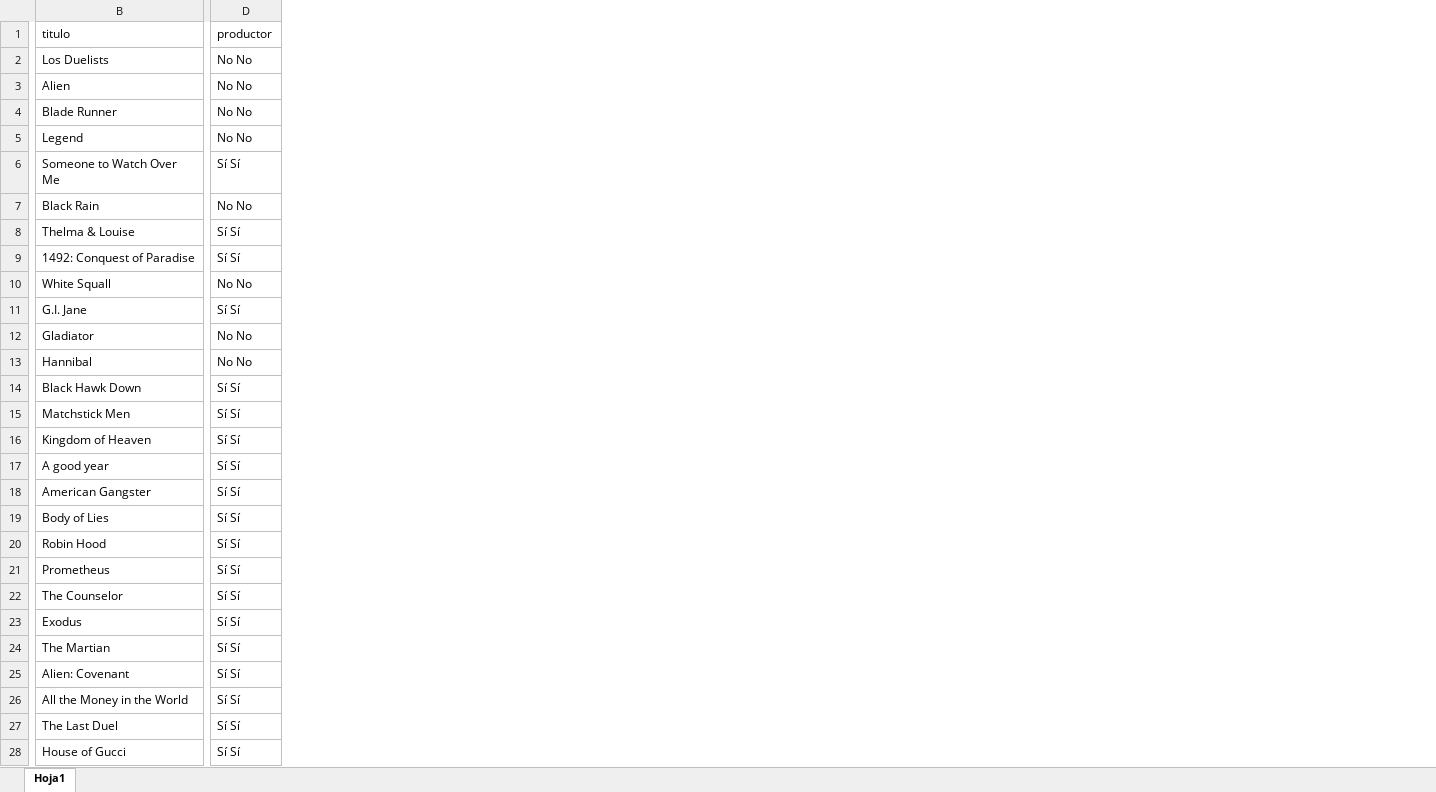
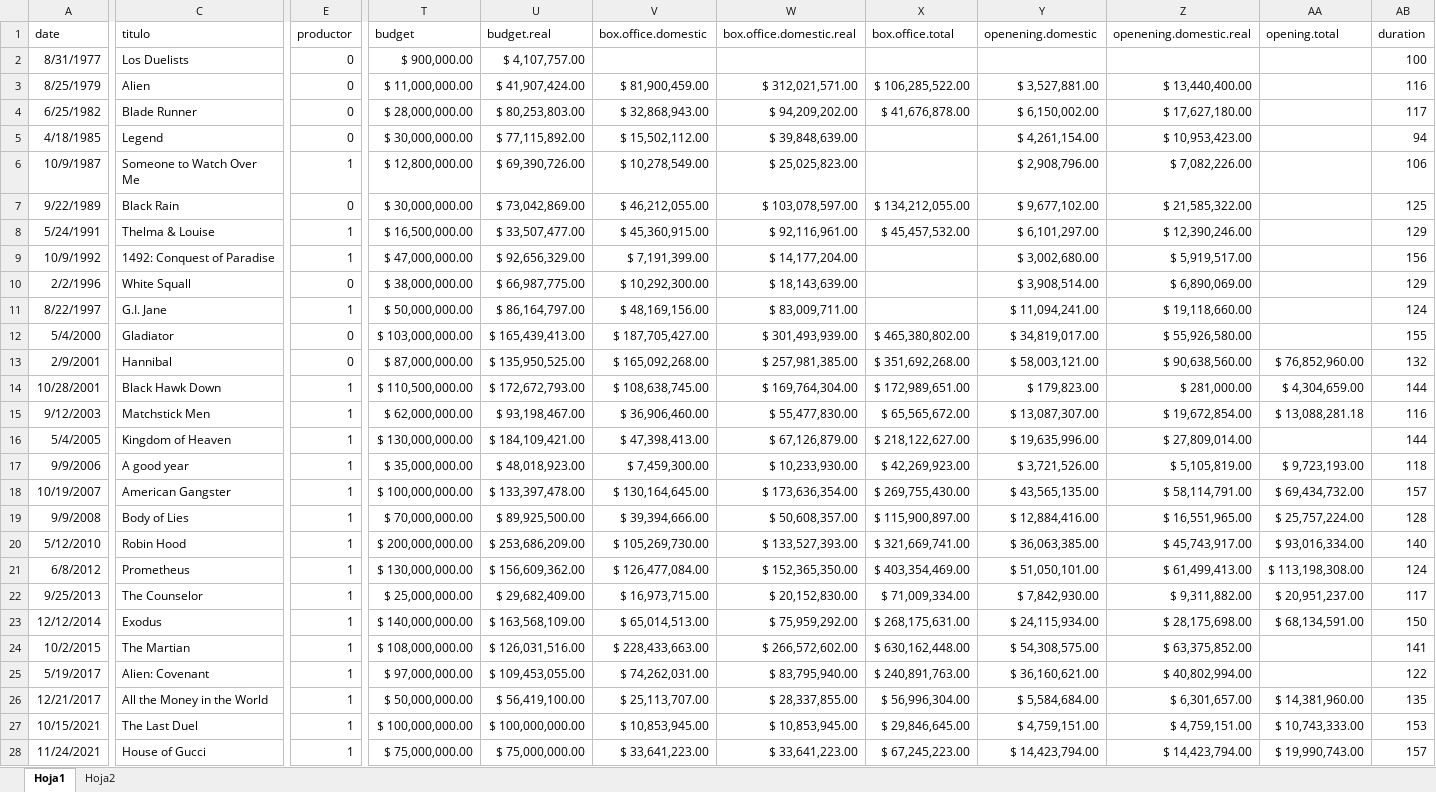
Before and after one commit to maximilianoros/ridley-scott, an Excel workbook: ridley.xlsx, sheet Hoja1, drawn as a sheet; only a part is shown, gaps mark what is left out; values as stored, in another font and other column widths than the file's, no borders; addresses are those after the commit; the diff covers the shown part only; the diff names each change by its address in the sheet, - before the commit and + after, or states it on an @@ line.

```diff
--- a/ridley.xlsx (sheet Hoja1)
+++ b/ridley.xlsx (sheet Hoja1)
+sheet tab: Hoja2
+column A (date), rows 2-28: 8/31/1977 | 8/25/1979 | 6/25/1982 | 4/18/1985 | 10/9/1987 | 9/22/1989 | 5/24/1991 | 10/9/1992 | 2/2/1996 | 8/22/1997 | 5/4/2000 | 2/9/2001 | 10/28/2001 | 9/12/2003 | 5/4/2005 | 9/9/2006 | 10/19/2007 | 9/9/2008 | 5/12/2010 | 6/8/2012 | 9/25/2013 | 12/12/2014 | 10/2/2015 | 5/19/2017 | 12/21/2017 | 10/15/2021 | 11/24/2021
+column T (budget), rows 2-28: $ 900,000.00 | $ 11,000,000.00 | $ 28,000,000.00 | $ 30,000,000.00 | $ 12,800,000.00 | $ 30,000,000.00 | $ 16,500,000.00 | $ 47,000,000.00 | $ 38,000,000.00 | $ 50,000,000.00 | $ 103,000,000.00 | $ 87,000,000.00 | $ 110,500,000.00 | $ 62,000,000.00 | $ 130,000,000.00 | $ 35,000,000.00 | $ 100,000,000.00 | $ 70,000,000.00 | $ 200,000,000.00 | $ 130,000,000.00 | $ 25,000,000.00 | $ 140,000,000.00 | $ 108,000,000.00 | $ 97,000,000.00 | $ 50,000,000.00 | $ 100,000,000.00 | $ 75,000,000.00
+column U (budget.real), rows 2-28: $ 4,107,757.00 | $ 41,907,424.00 | $ 80,253,803.00 | $ 77,115,892.00 | $ 69,390,726.00 | $ 73,042,869.00 | $ 33,507,477.00 | $ 92,656,329.00 | $ 66,987,775.00 | $ 86,164,797.00 | $ 165,439,413.00 | $ 135,950,525.00 | $ 172,672,793.00 | $ 93,198,467.00 | $ 184,109,421.00 | $ 48,018,923.00 | $ 133,397,478.00 | $ 89,925,500.00 | $ 253,686,209.00 | $ 156,609,362.00 | $ 29,682,409.00 | $ 163,568,109.00 | $ 126,031,516.00 | $ 109,453,055.00 | $ 56,419,100.00 | $ 100,000,000.00 | $ 75,000,000.00
+column V (box.office.domestic), rows 3-28: $ 81,900,459.00 | $ 32,868,943.00 | $ 15,502,112.00 | $ 10,278,549.00 | $ 46,212,055.00 | $ 45,360,915.00 | $ 7,191,399.00 | $ 10,292,300.00 | $ 48,169,156.00 | $ 187,705,427.00 | $ 165,092,268.00 | $ 108,638,745.00 | $ 36,906,460.00 | $ 47,398,413.00 | $ 7,459,300.00 | $ 130,164,645.00 | $ 39,394,666.00 | $ 105,269,730.00 | $ 126,477,084.00 | $ 16,973,715.00 | $ 65,014,513.00 | $ 228,433,663.00 | $ 74,262,031.00 | $ 25,113,707.00 | $ 10,853,945.00 | $ 33,641,223.00
+column W (box.office.domestic.real), rows 3-28: $ 312,021,571.00 | $ 94,209,202.00 | $ 39,848,639.00 | $ 25,025,823.00 | $ 103,078,597.00 | $ 92,116,961.00 | $ 14,177,204.00 | $ 18,143,639.00 | $ 83,009,711.00 | $ 301,493,939.00 | $ 257,981,385.00 | $ 169,764,304.00 | $ 55,477,830.00 | $ 67,126,879.00 | $ 10,233,930.00 | $ 173,636,354.00 | $ 50,608,357.00 | $ 133,527,393.00 | $ 152,365,350.00 | $ 20,152,830.00 | $ 75,959,292.00 | $ 266,572,602.00 | $ 83,795,940.00 | $ 28,337,855.00 | $ 10,853,945.00 | $ 33,641,223.00
+column X (box.office.total), rows 3-28: $ 106,285,522.00 | $ 41,676,878.00 |  |  | $ 134,212,055.00 | $ 45,457,532.00 |  |  |  | $ 465,380,802.00 | $ 351,692,268.00 | $ 172,989,651.00 | $ 65,565,672.00 | $ 218,122,627.00 | $ 42,269,923.00 | $ 269,755,430.00 | $ 115,900,897.00 | $ 321,669,741.00 | $ 403,354,469.00 | $ 71,009,334.00 | $ 268,175,631.00 | $ 630,162,448.00 | $ 240,891,763.00 | $ 56,996,304.00 | $ 29,846,645.00 | $ 67,245,223.00
+column Y (openening.domestic), rows 3-28: $ 3,527,881.00 | $ 6,150,002.00 | $ 4,261,154.00 | $ 2,908,796.00 | $ 9,677,102.00 | $ 6,101,297.00 | $ 3,002,680.00 | $ 3,908,514.00 | $ 11,094,241.00 | $ 34,819,017.00 | $ 58,003,121.00 | $ 179,823.00 | $ 13,087,307.00 | $ 19,635,996.00 | $ 3,721,526.00 | $ 43,565,135.00 | $ 12,884,416.00 | $ 36,063,385.00 | $ 51,050,101.00 | $ 7,842,930.00 | $ 24,115,934.00 | $ 54,308,575.00 | $ 36,160,621.00 | $ 5,584,684.00 | $ 4,759,151.00 | $ 14,423,794.00
+column Z (openening.domestic.real), rows 3-28: $ 13,440,400.00 | $ 17,627,180.00 | $ 10,953,423.00 | $ 7,082,226.00 | $ 21,585,322.00 | $ 12,390,246.00 | $ 5,919,517.00 | $ 6,890,069.00 | $ 19,118,660.00 | $ 55,926,580.00 | $ 90,638,560.00 | $ 281,000.00 | $ 19,672,854.00 | $ 27,809,014.00 | $ 5,105,819.00 | $ 58,114,791.00 | $ 16,551,965.00 | $ 45,743,917.00 | $ 61,499,413.00 | $ 9,311,882.00 | $ 28,175,698.00 | $ 63,375,852.00 | $ 40,802,994.00 | $ 6,301,657.00 | $ 4,759,151.00 | $ 14,423,794.00
+column AA (opening.total), rows 13-28: $ 76,852,960.00 | $ 4,304,659.00 | $ 13,088,281.18 |  | $ 9,723,193.00 | $ 69,434,732.00 | $ 25,757,224.00 | $ 93,016,334.00 | $ 113,198,308.00 | $ 20,951,237.00 | $ 68,134,591.00 |  |  | $ 14,381,960.00 | $ 10,743,333.00 | $ 19,990,743.00
+column AB (duration), rows 2-28: 100 | 116 | 117 | 94 | 106 | 125 | 129 | 156 | 129 | 124 | 155 | 132 | 144 | 116 | 144 | 118 | 157 | 128 | 140 | 124 | 117 | 150 | 141 | 122 | 135 | 153 | 157
-E2:E5 (productor): No No
+E2:E5 (productor): 0
-E6 (productor): Sí Sí
+E6 (productor): 1
-E7 (productor): No No
+E7 (productor): 0
-E8:E9 (productor): Sí Sí
+E8:E9 (productor): 1
-E10 (productor): No No
+E10 (productor): 0
-E11 (productor): Sí Sí
+E11 (productor): 1
-E12:E13 (productor): No No
+E12:E13 (productor): 0
-E14:E28 (productor): Sí Sí
+E14:E28 (productor): 1
```
Also changed, not shown: 7 added columns and 2 edited cells elsewhere in this sheet, 3 other files.
